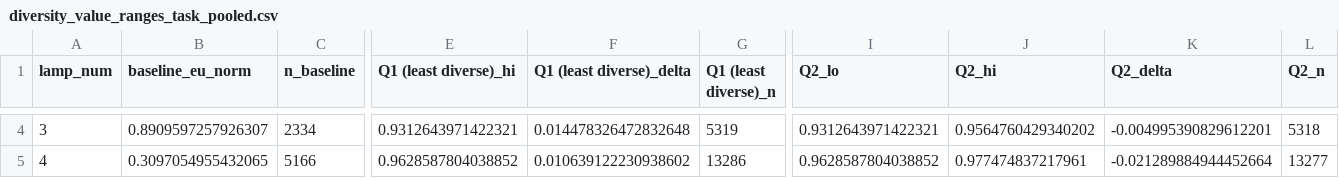
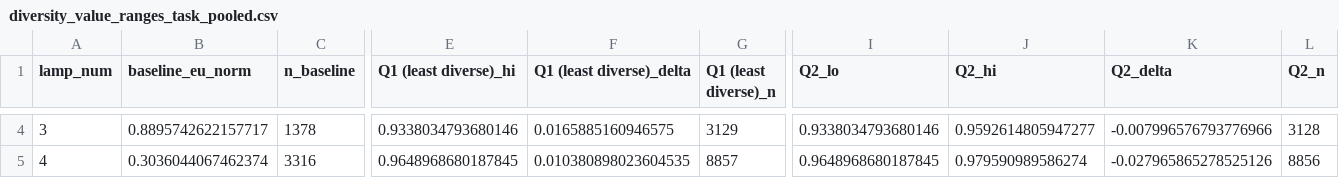
Before and after one commit to edanperetz2/Fair-RAG, a CSV file: report/tables/diversity_value_ranges_task_pooled.csv, drawn as a sheet; only a part is shown, gaps mark what is left out; the diff covers the shown part only; the diff names each change by its address in the sheet, - before the commit and + after, or states it on an @@ line.

```diff
--- a/report/tables/diversity_value_ranges_task_pooled.csv
+++ b/report/tables/diversity_value_ranges_task_pooled.csv
-B4 (baseline_eu_norm): 0.8909597257926307
+B4 (baseline_eu_norm): 0.8895742622157717
-C4 (n_baseline): 2334
+C4 (n_baseline): 1378
-E4 (Q1 (least diverse)_hi): 0.9312643971422321
+E4 (Q1 (least diverse)_hi): 0.9338034793680146
-F4 (Q1 (least diverse)_delta): 0.014478326472832648
+F4 (Q1 (least diverse)_delta): 0.0165885160946575
-G4 (Q1 (least diverse)_n): 5319
+G4 (Q1 (least diverse)_n): 3129
-I4 (Q2_lo): 0.9312643971422321
+I4 (Q2_lo): 0.9338034793680146
-J4 (Q2_hi): 0.9564760429340202
+J4 (Q2_hi): 0.9592614805947277
-K4 (Q2_delta): -0.004995390829612201
+K4 (Q2_delta): -0.007996576793776966
-L4 (Q2_n): 5318
+L4 (Q2_n): 3128
-B5 (baseline_eu_norm): 0.3097054955432065
+B5 (baseline_eu_norm): 0.3036044067462374
-C5 (n_baseline): 5166
+C5 (n_baseline): 3316
-E5 (Q1 (least diverse)_hi): 0.9628587804038852
+E5 (Q1 (least diverse)_hi): 0.9648968680187845
-F5 (Q1 (least diverse)_delta): 0.010639122230938602
+F5 (Q1 (least diverse)_delta): 0.010380898023604535
-G5 (Q1 (least diverse)_n): 13286
+G5 (Q1 (least diverse)_n): 8857
-I5 (Q2_lo): 0.9628587804038852
+I5 (Q2_lo): 0.9648968680187845
-J5 (Q2_hi): 0.977474837217961
+J5 (Q2_hi): 0.979590989586274
-K5 (Q2_delta): -0.021289884944452664
+K5 (Q2_delta): -0.027965865278525126
-L5 (Q2_n): 13277
+L5 (Q2_n): 8856
```
Also changed, not shown: 97 edited cells elsewhere in this file, report/tables/diversity_value_ranges_significant.csv, report/tables/rq2_ild_quintile_curve.csv, 10 other files.
